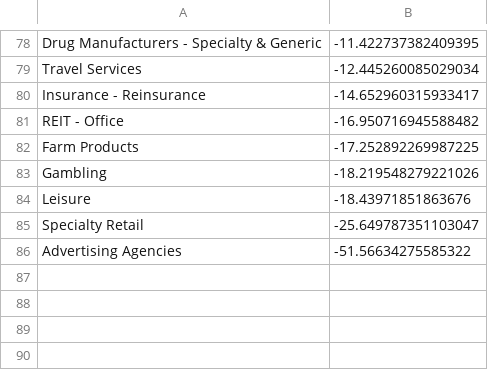
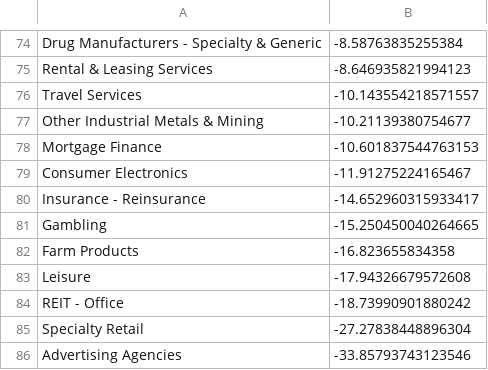
Before and after one commit to Botsie696/Stokks, a CSV file: industry_trends1.csv, drawn as a sheet; only a part is shown, gaps mark what is left out; removed rows and columns are numbered as before the commit, all else as after; the diff covers the shown part only; the diff names each change by its address in the sheet, - before the commit and + after, or states it on an @@ line.

```diff
--- a/industry_trends1.csv
+++ b/industry_trends1.csv
-B74: -11.422737382409395
+B74: -8.58763835255384
+row 75: Rental & Leasing Services | -8.646935821994123
-B76: -12.445260085029034
+B76: -10.143554218571557
+row 77: Other Industrial Metals & Mining | -10.21139380754677
+row 78: Mortgage Finance | -10.601837544763153
+row 79: Consumer Electronics | -11.91275224165467
-row 81: REIT - Office | -16.950716945588482
-row 82: Farm Products | -17.252892269987225
-B81: -18.219548279221026
+B81: -15.250450040264665
+row 82: Farm Products | -16.823655834358
-B83: -18.43971851863676
+B83: -17.94326679572608
+row 84: REIT - Office | -18.73990901880242
-B85: -25.649787351103047
+B85: -27.27838448896304
-B86: -51.56634275585322
+B86: -33.85793743123546
```
Also changed, not shown: 28 added rows, 32 removed rows and 43 edited cells elsewhere in this file, industry_trends3.csv, industry_trendsSP500.csv, 4 other files.
